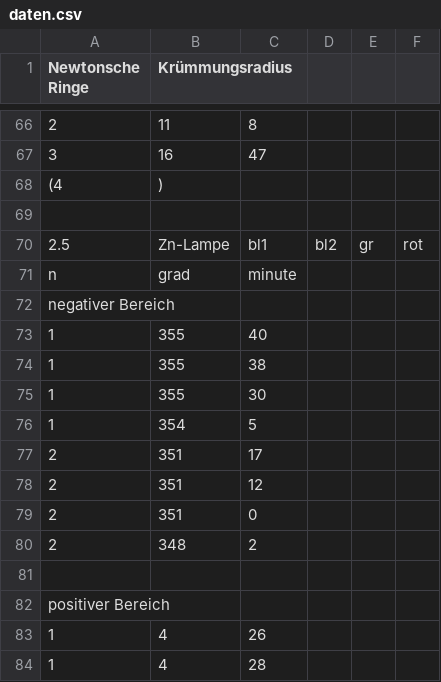
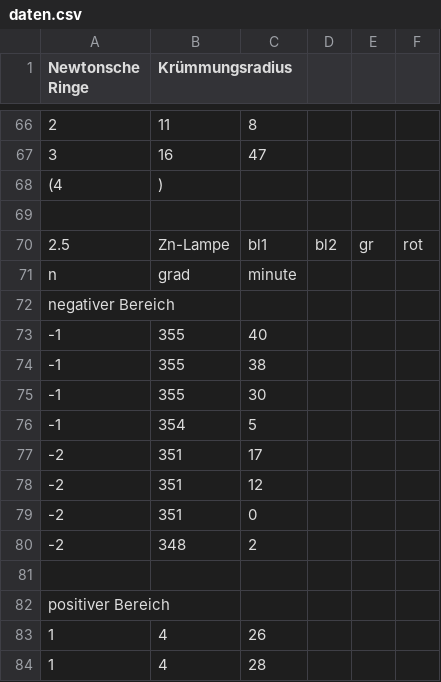
Before and after one commit to SagruH/P2PHYSIK, a CSV file: interferenz/daten.csv, drawn as a sheet; only a part is shown, gaps mark what is left out.

```diff
--- a/interferenz/daten.csv
+++ b/interferenz/daten.csv
@@ -72,10 +72,10 @@ n, grad, minute
 negativer Bereich
-1, 355, 40
-1, 355, 38
-1, 355, 30
-1, 354, 5
-2, 351, 17
-2, 351, 12
-2, 351, 0
-2, 348, 2
+-1, 355, 40
+-1, 355, 38
+-1, 355, 30
+-1, 354, 5
+-2, 351, 17
+-2, 351, 12
+-2, 351, 0
+-2, 348, 2
 
```
Also changed, not shown: 9 other files.
